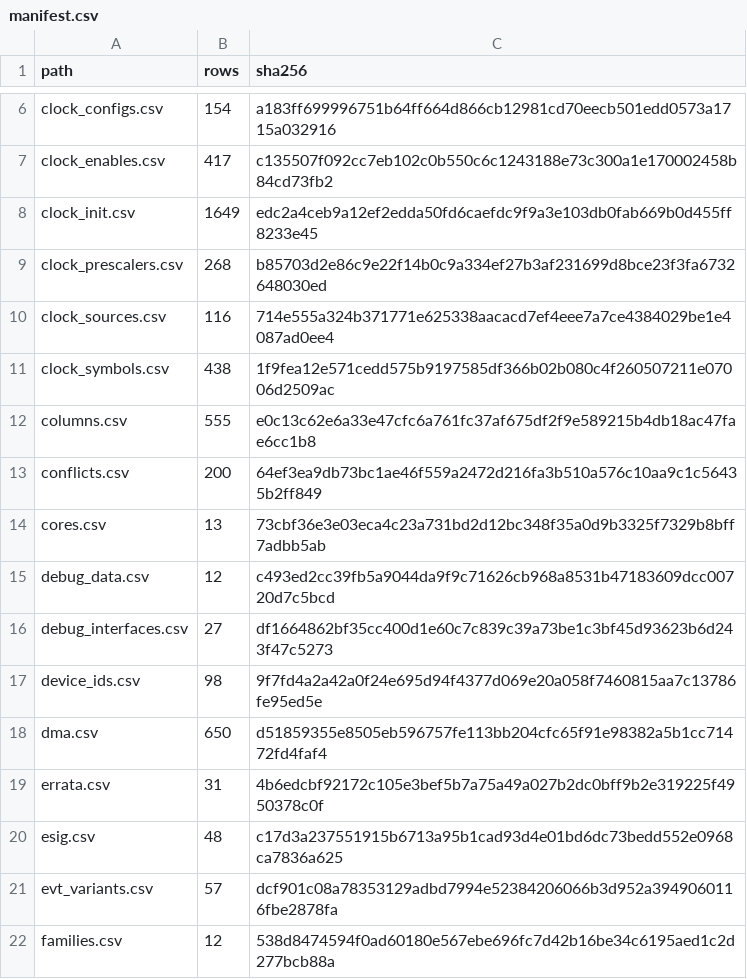
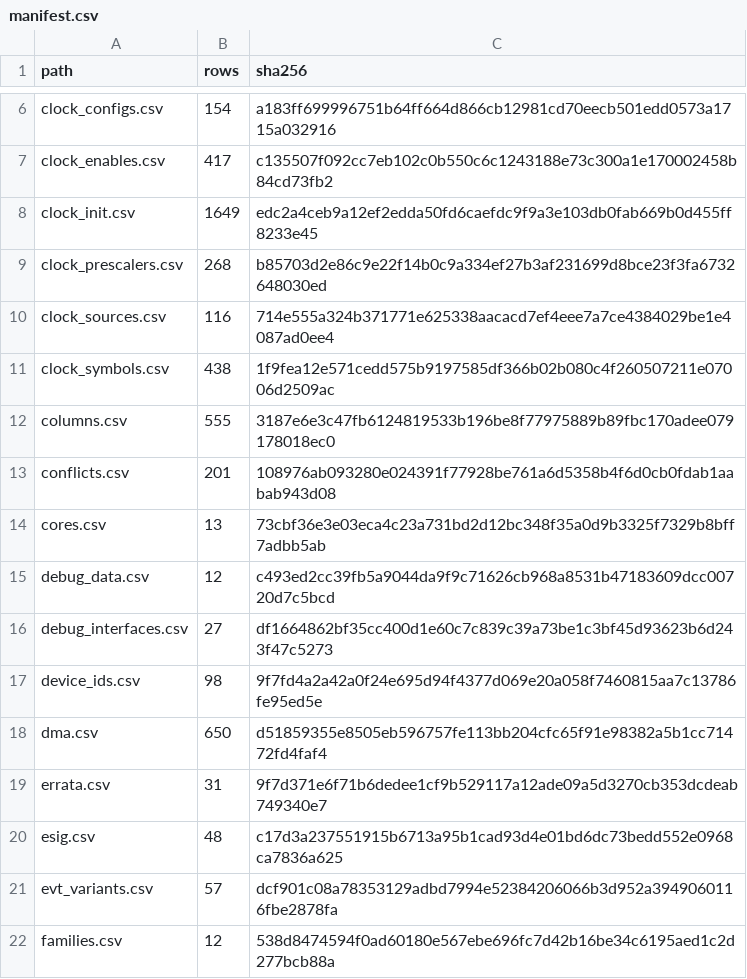
Before and after one commit to ch32-riscv-ug/ch32-device-data, a CSV file: index/manifest.csv, drawn as a sheet; only a part is shown, gaps mark what is left out.

```diff
--- a/index/manifest.csv
+++ b/index/manifest.csv
@@ -11,4 +11,4 @@ clock_sources.csv,116,714e555a324b371771e625338aacacd7ef4eee7a7ce4384029be1e4087
 clock_symbols.csv,438,1f9fea12e571cedd575b9197585df366b02b080c4f260507211e07006d2509ac
-columns.csv,555,e0c13c62e6a33e47cfc6a761fc37af675df2f9e589215b4db18ac47fae6cc1b8
-conflicts.csv,200,64ef3ea9db73bc1ae46f559a2472d216fa3b510a576c10aa9c1c56435b2ff849
+columns.csv,555,3187e6e3c47fb6124819533b196be8f77975889b89fbc170adee079178018ec0
+conflicts.csv,201,108976ab093280e024391f77928be761a6d5358b4f6d0cb0fdab1aabab943d08
 cores.csv,13,73cbf36e3e03eca4c23a731bd2d12bc348f35a0d9b3325f7329b8bff7adbb5ab
@@ -18,3 +18,3 @@ device_ids.csv,98,9f7fd4a2a42a0f24e695d94f4377d069e20a058f7460815aa7c13786fe95ed
 dma.csv,650,d51859355e8505eb596757fe113bb204cfc65f91e98382a5b1cc71472fd4faf4
-errata.csv,31,4b6edcbf92172c105e3bef5b7a75a49a027b2dc0bff9b2e319225f4950378c0f
+errata.csv,31,9f7d371e6f71b6dedee1cf9b529117a12ade09a5d3270cb353dcdeab749340e7
 esig.csv,48,c17d3a237551915b6713a95b1cad93d4e01bd6dc73bedd552e0968ca7836a625
```
Also changed, not shown: curated/errata.csv, index/columns.csv, 8 other files.
